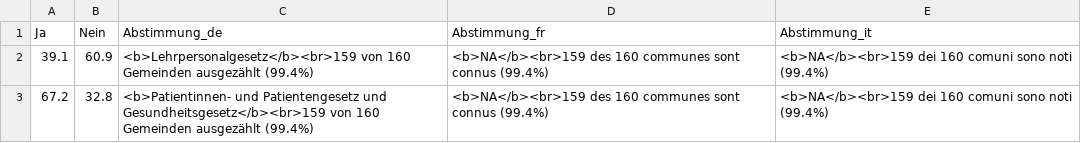
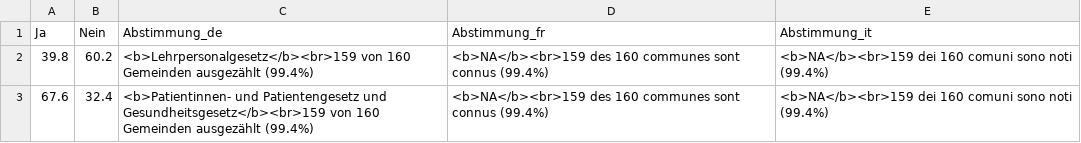
Before and after one commit to awp-finanznachrichten/lena_september2026, a CSV file: Output_Overviews/Uebersicht_dw_ZH.csv, drawn as a sheet.

Commit message:
commit from Rstudio

```diff
--- a/Output_Overviews/Uebersicht_dw_ZH.csv
+++ b/Output_Overviews/Uebersicht_dw_ZH.csv
@@ -1,3 +1,3 @@
 "Ja","Nein","Abstimmung_de","Abstimmung_fr","Abstimmung_it"
-39.1,60.9,"<b>Lehrpersonalgesetz</b><br>159 von 160 Gemeinden ausgezählt (99.4%)","<b>NA</b><br>159 des 160 communes sont connus (99.4%)","<b>NA</b><br>159 dei 160 comuni sono noti (99.4%)"
-67.2,32.8,"<b>Patientinnen- und Patientengesetz und Gesundheitsgesetz</b><br>159 von 160 Gemeinden ausgezählt (99.4%)","<b>NA</b><br>159 des 160 communes sont connus (99.4%)","<b>NA</b><br>159 dei 160 comuni sono noti (99.4%)"
+39.8,60.2,"<b>Lehrpersonalgesetz</b><br>159 von 160 Gemeinden ausgezählt (99.4%)","<b>NA</b><br>159 des 160 communes sont connus (99.4%)","<b>NA</b><br>159 dei 160 comuni sono noti (99.4%)"
+67.6,32.4,"<b>Patientinnen- und Patientengesetz und Gesundheitsgesetz</b><br>159 von 160 Gemeinden ausgezählt (99.4%)","<b>NA</b><br>159 des 160 communes sont connus (99.4%)","<b>NA</b><br>159 dei 160 comuni sono noti (99.4%)"
```
